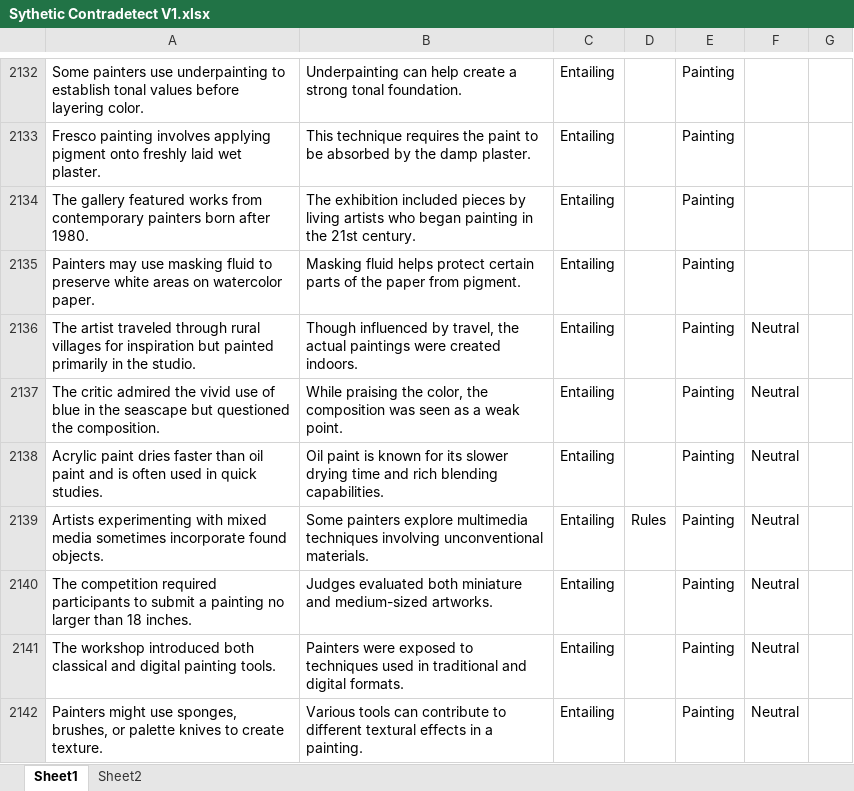
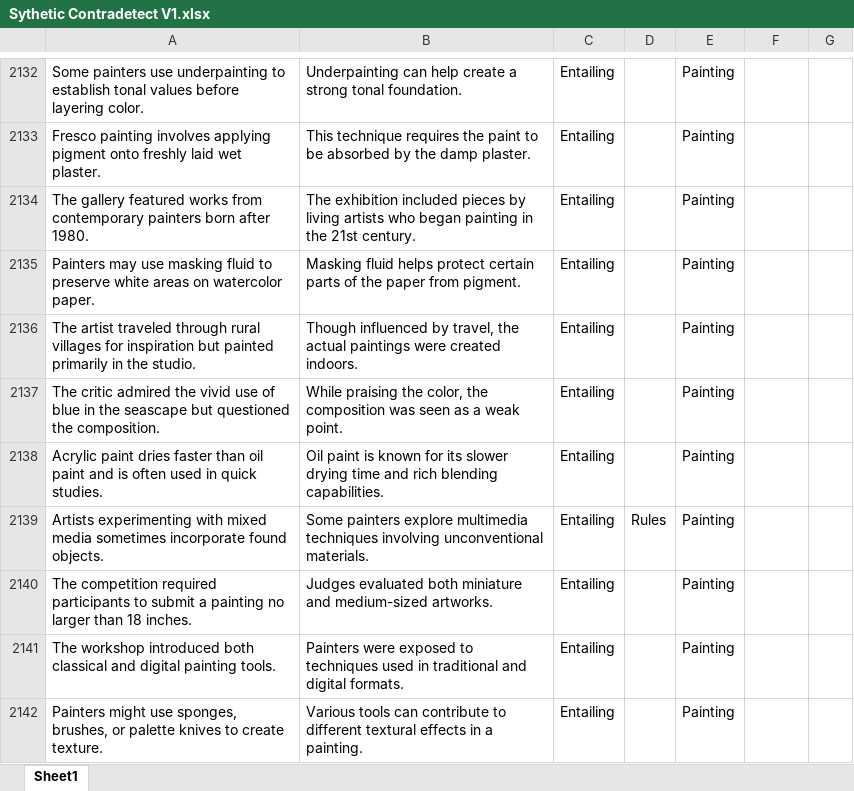
Before and after one commit to thejasgs/SyntheticContradetect, an Excel workbook: Sythetic Contradetect V1.xlsx, sheet Sheet1, drawn as a sheet; only a part is shown, gaps mark what is left out; values as stored, in another font and other column widths than the file's, no borders; the diff covers the shown part only; the diff names each change by its address in the sheet, - before the commit and + after, or states it on an @@ line.

```diff
--- a/Sythetic Contradetect V1.xlsx (sheet Sheet1)
+++ b/Sythetic Contradetect V1.xlsx (sheet Sheet1)
-sheet tab: Sheet2
-F2136:F2142: Neutral
+F2136:F2142: (empty)
```
Also changed, not shown: 51 edited cells elsewhere in this sheet.
